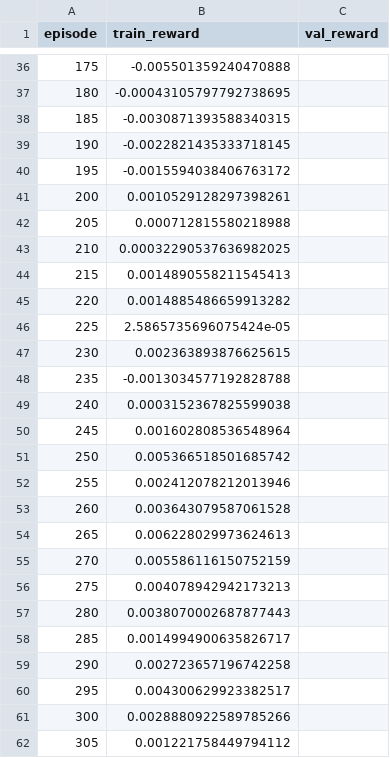
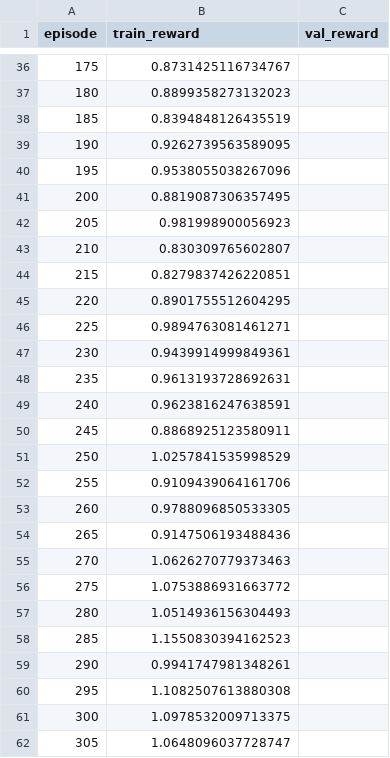
Before and after one commit to dnflsfud/portfolio-dashboard, a CSV file: result/training_history.csv, drawn as a sheet; only a part is shown, gaps mark what is left out; the diff covers the shown part only.

Commit message:
Update RL results and data files

```diff
--- a/result/training_history.csv
+++ b/result/training_history.csv
@@ -36,27 +36,27 @@ episode,train_reward,val_reward
-175,-0.005501359240470888,
-180,-0.00043105797792738695,
-185,-0.0030871393588340315,
-190,-0.0022821435333718145,
-195,-0.0015594038406763172,
-200,0.0010529128297398261,
-205,0.000712815580218988,
-210,0.00032290537636982025,
-215,0.0014890558211545413,
-220,0.0014885486659913282,
-225,2.5865735696075424e-05,
-230,0.002363893876625615,
-235,-0.0013034577192828788,
-240,0.0003152367825599038,
-245,0.001602808536548964,
-250,0.005366518501685742,
-255,0.002412078212013946,
-260,0.003643079587061528,
-265,0.006228029973624613,
-270,0.005586116150752159,
-275,0.004078942942173213,
-280,0.0038070002687877443,
-285,0.0014994900635826717,
-290,0.002723657196742258,
-295,0.004300629923382517,
-300,0.0028880922589785266,
-305,0.001221758449794112,
+175,0.8731425116734767,
+180,0.8899358273132023,
+185,0.8394848126435519,
+190,0.9262739563589095,
+195,0.9538055038267096,
+200,0.8819087306357495,
+205,0.981998900056923,
+210,0.830309765602807,
+215,0.8279837426220851,
+220,0.8901755512604295,
+225,0.9894763081461271,
+230,0.9439914999849361,
+235,0.9613193728692631,
+240,0.9623816247638591,
+245,0.8868925123580911,
+250,1.0257841535998529,
+255,0.9109439064161706,
+260,0.9788096850533305,
+265,0.9147506193488436,
+270,1.0626270779373463,
+275,1.0753886931663772,
+280,1.0514936156304493,
+285,1.1550830394162523,
+290,0.9941747981348261,
+295,1.1082507613880308,
+300,1.0978532009713375,
+305,1.0648096037728747,
```
Also changed, not shown: 153 edited cells elsewhere in this file, result/daily_performance.csv, result/monthly_weights.csv, 7 other files.
